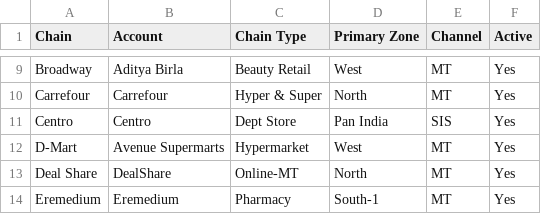
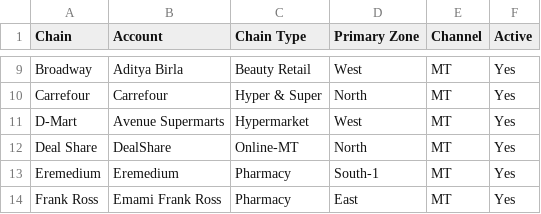
Before and after one commit to aswalsheshant-cell/mt-dashboard, a CSV file: PowerBI/SeedData/Masters/ChainMaster.csv, drawn as a sheet; only a part is shown, gaps mark what is left out; the shorter side is filled out with more unchanged rows; the diff names each change by its address in the sheet, - before the commit and + after, or states it on an @@ line.

```diff
--- a/PowerBI/SeedData/Masters/ChainMaster.csv
+++ b/PowerBI/SeedData/Masters/ChainMaster.csv
-row 11: Centro | Centro | Dept Store | Pan India | SIS | Yes
```
Also changed, not shown: PowerBI/SeedData/Masters/ChannelMap_Chain.csv, PowerBI/SeedData/Masters/TDP_Focus_Articles.csv, 21 other files.
